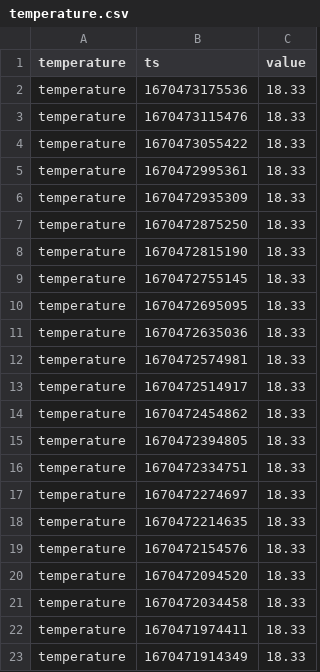
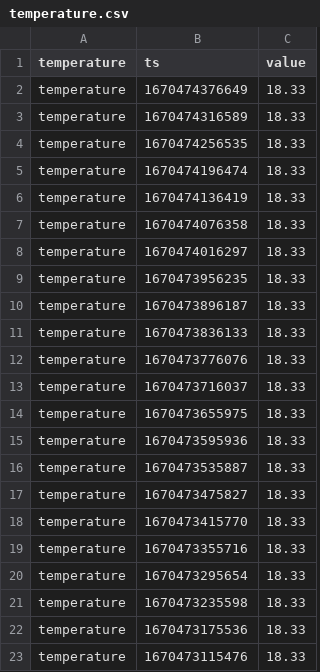
Before and after one commit to topzoz/BranntweinAG-data, a CSV file: temperature.csv, drawn as a sheet; only a part is shown; the shorter side is filled out with more unchanged rows; the diff names each change by its address in the sheet, - before the commit and + after, or states it on an @@ line.

```diff
--- a/temperature.csv
+++ b/temperature.csv
+row 2: temperature | 1670474376649 | 18.33
+row 3: temperature | 1670474316589 | 18.33
+row 4: temperature | 1670474256535 | 18.33
+row 5: temperature | 1670474196474 | 18.33
+row 6: temperature | 1670474136419 | 18.33
+row 7: temperature | 1670474076358 | 18.33
+row 8: temperature | 1670474016297 | 18.33
+row 9: temperature | 1670473956235 | 18.33
+row 10: temperature | 1670473896187 | 18.33
+row 11: temperature | 1670473836133 | 18.33
+row 12: temperature | 1670473776076 | 18.33
+row 13: temperature | 1670473716037 | 18.33
+row 14: temperature | 1670473655975 | 18.33
+row 15: temperature | 1670473595936 | 18.33
+row 16: temperature | 1670473535887 | 18.33
+row 17: temperature | 1670473475827 | 18.33
+row 18: temperature | 1670473415770 | 18.33
+row 19: temperature | 1670473355716 | 18.33
+row 20: temperature | 1670473295654 | 18.33
+row 21: temperature | 1670473235598 | 18.33
```
Also changed, not shown: gravity.csv, weight.csv.
